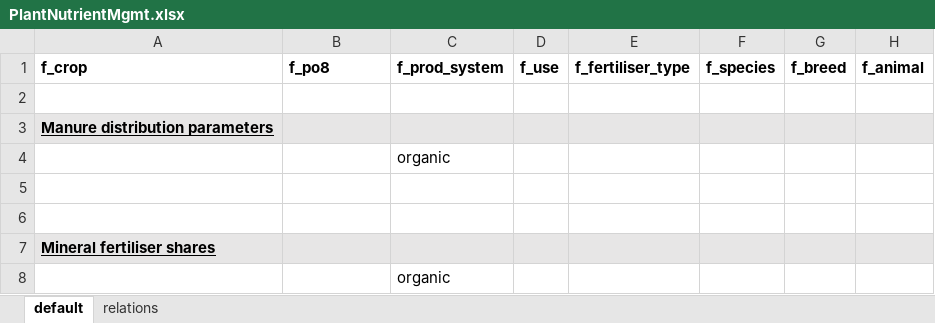
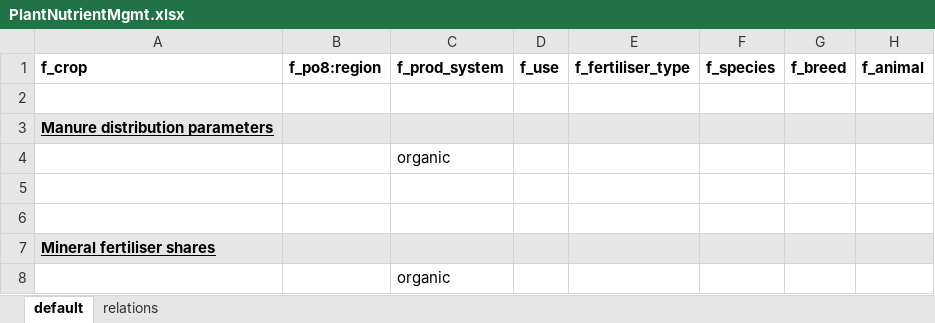
Before and after one commit to SLU-foodsystems/CIBUSmod, an Excel workbook: data/prod_parameters/PlantNutrientMgmt.xlsx, sheet default, drawn as a sheet; only a part is shown; values as stored, in another font and other column widths than the file's, no borders; the diff names each change by its address in the sheet, - before the commit and + after, or states it on an @@ line.

Commit message:
Implemented way to handle specifying filters on aggregate level in Excel sheets without need to change in the code

```diff
--- a/data/prod_parameters/PlantNutrientMgmt.xlsx (sheet default)
+++ b/data/prod_parameters/PlantNutrientMgmt.xlsx (sheet default)
-B1: f_po8
+B1: f_po8:region
```
Also changed, not shown: 5 other files.
